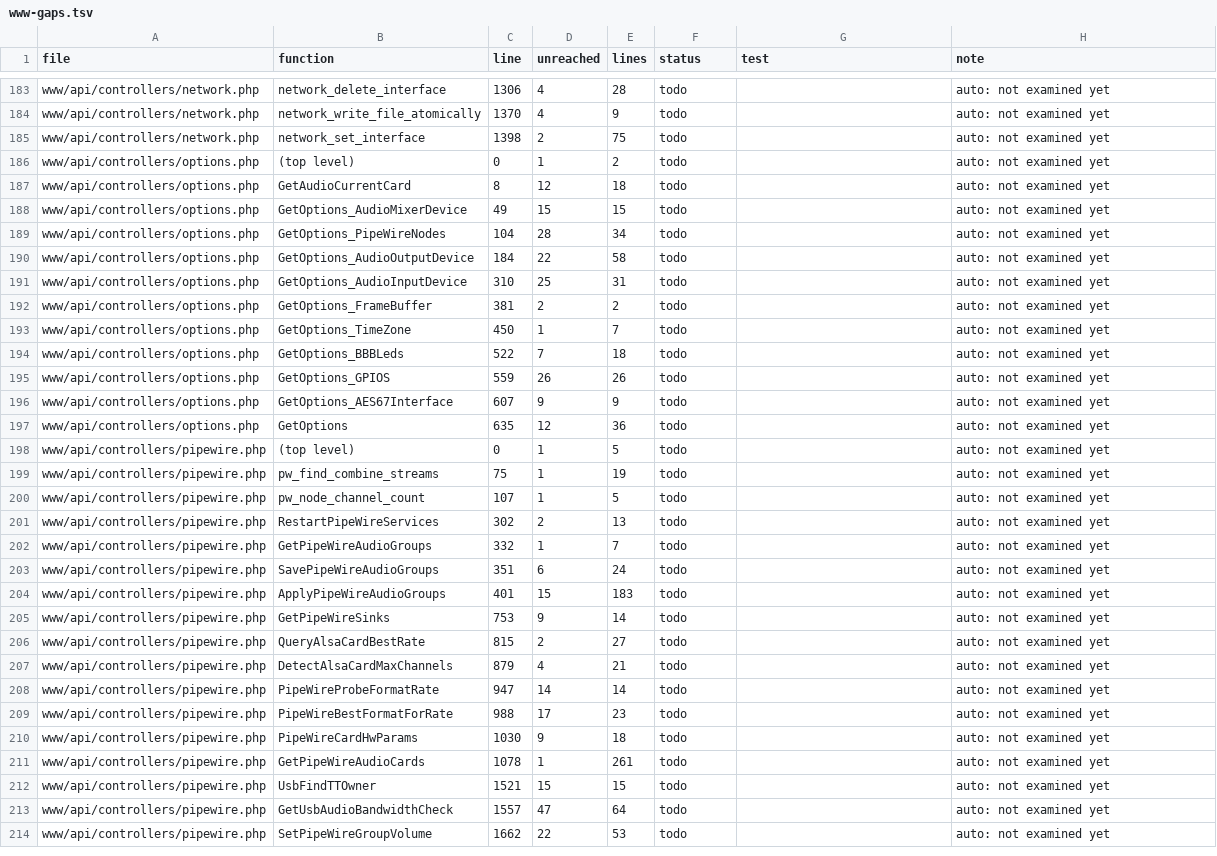
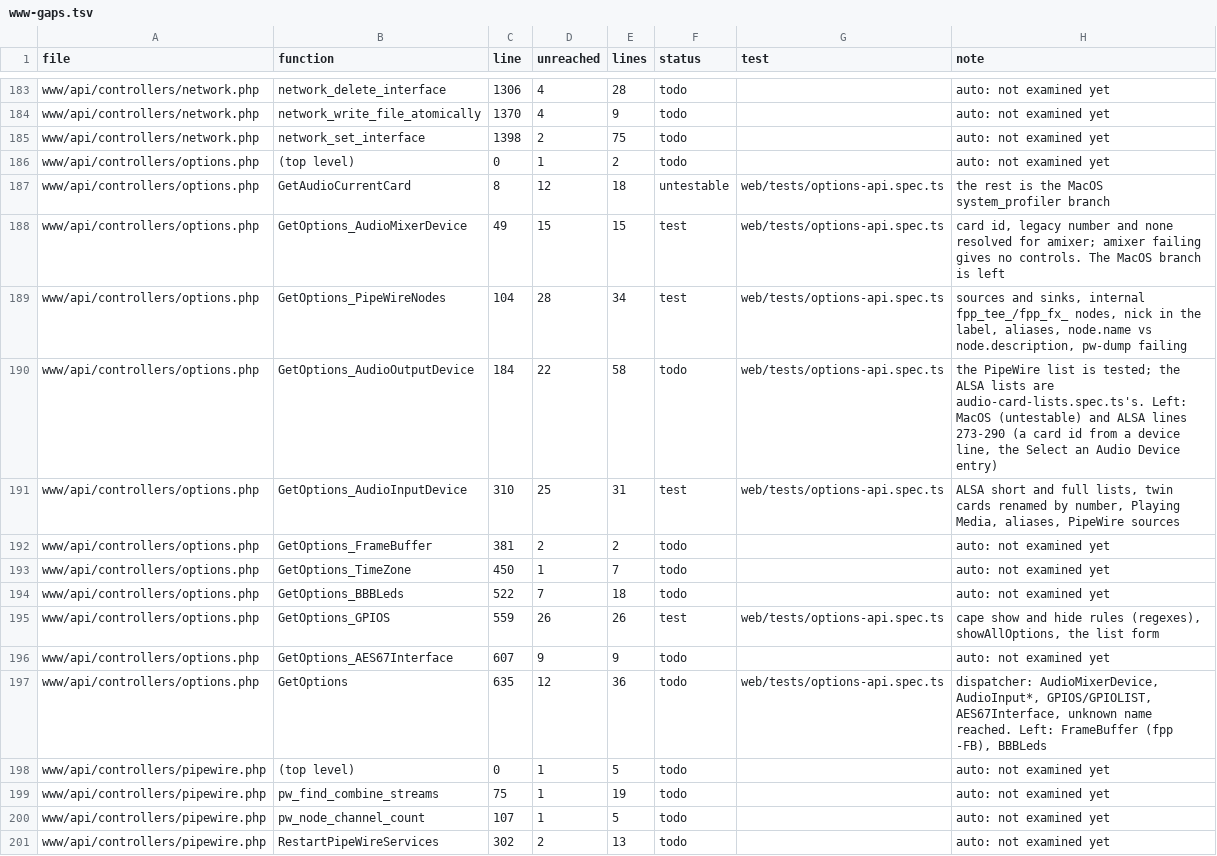
Before and after one commit to FalconChristmas/fpp-tests, a TSV file: ledger/www-gaps.tsv, drawn as a sheet; only a part is shown, gaps mark what is left out; the shorter side is filled out with more unchanged rows.

```diff
--- a/ledger/www-gaps.tsv
+++ b/ledger/www-gaps.tsv
@@ -186,7 +186,7 @@ www/api/controllers/network.php	network_set_interface	1398	2	75	todo		auto: not
 www/api/controllers/options.php	(top level)	0	1	2	todo		auto: not examined yet
-www/api/controllers/options.php	GetAudioCurrentCard	8	12	18	todo		auto: not examined yet
-www/api/controllers/options.php	GetOptions_AudioMixerDevice	49	15	15	todo		auto: not examined yet
-www/api/controllers/options.php	GetOptions_PipeWireNodes	104	28	34	todo		auto: not examined yet
-www/api/controllers/options.php	GetOptions_AudioOutputDevice	184	22	58	todo		auto: not examined yet
-www/api/controllers/options.php	GetOptions_AudioInputDevice	310	25	31	todo		auto: not examined yet
+www/api/controllers/options.php	GetAudioCurrentCard	8	12	18	untestable	web/tests/options-api.spec.ts	the rest is the MacOS system_profiler branch
+www/api/controllers/options.php	GetOptions_AudioMixerDevice	49	15	15	test	web/tests/options-api.spec.ts	card id, legacy number and none resolved for amixer; amixer failing gives no controls. The MacOS branch is left
+www/api/controllers/options.php	GetOptions_PipeWireNodes	104	28	34	test	web/tests/options-api.spec.ts	sources and sinks, internal fpp_tee_/fpp_fx_ nodes, nick in the label, aliases, node.name vs node.description, pw-dump failing
+www/api/controllers/options.php	GetOptions_AudioOutputDevice	184	22	58	todo	web/tests/options-api.spec.ts	the PipeWire list is tested; the ALSA lists are audio-card-lists.spec.ts's. Left: MacOS (untestable) and ALSA lines 273-290 (a card id from a device line, the Select an Audio Device entry)
+www/api/controllers/options.php	GetOptions_AudioInputDevice	310	25	31	test	web/tests/options-api.spec.ts	ALSA short and full lists, twin cards renamed by number, Playing Media, aliases, PipeWire sources
 www/api/controllers/options.php	GetOptions_FrameBuffer	381	2	2	todo		auto: not examined yet
@@ -194,5 +194,5 @@ www/api/controllers/options.php	GetOptions_TimeZone	450	1	7	todo		auto: not exam
 www/api/controllers/options.php	GetOptions_BBBLeds	522	7	18	todo		auto: not examined yet
-www/api/controllers/options.php	GetOptions_GPIOS	559	26	26	todo		auto: not examined yet
+www/api/controllers/options.php	GetOptions_GPIOS	559	26	26	test	web/tests/options-api.spec.ts	cape show and hide rules (regexes), showAllOptions, the list form
 www/api/controllers/options.php	GetOptions_AES67Interface	607	9	9	todo		auto: not examined yet
-www/api/controllers/options.php	GetOptions	635	12	36	todo		auto: not examined yet
+www/api/controllers/options.php	GetOptions	635	12	36	todo	web/tests/options-api.spec.ts	dispatcher: AudioMixerDevice, AudioInput*, GPIOS/GPIOLIST, AES67Interface, unknown name reached. Left: FrameBuffer (fpp -FB), BBBLeds
 www/api/controllers/pipewire.php	(top level)	0	1	5	todo		auto: not examined yet
```
Also changed, not shown: 1 other file.
